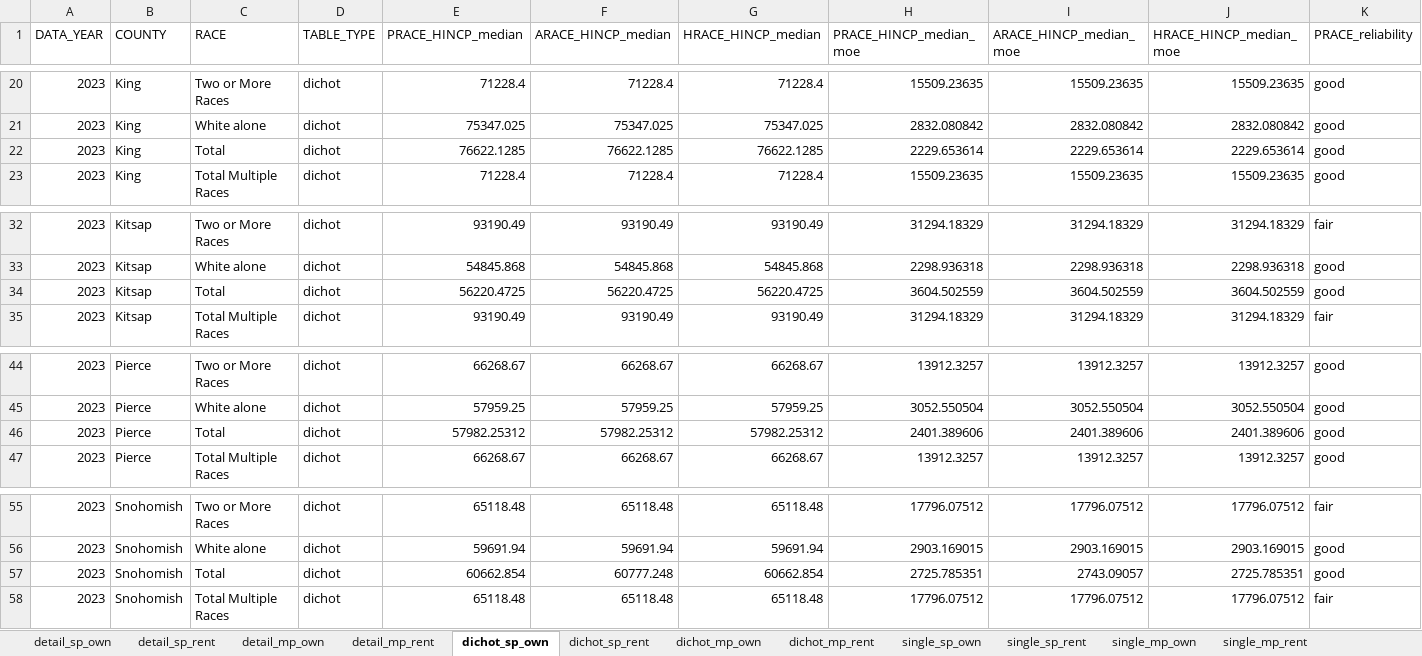
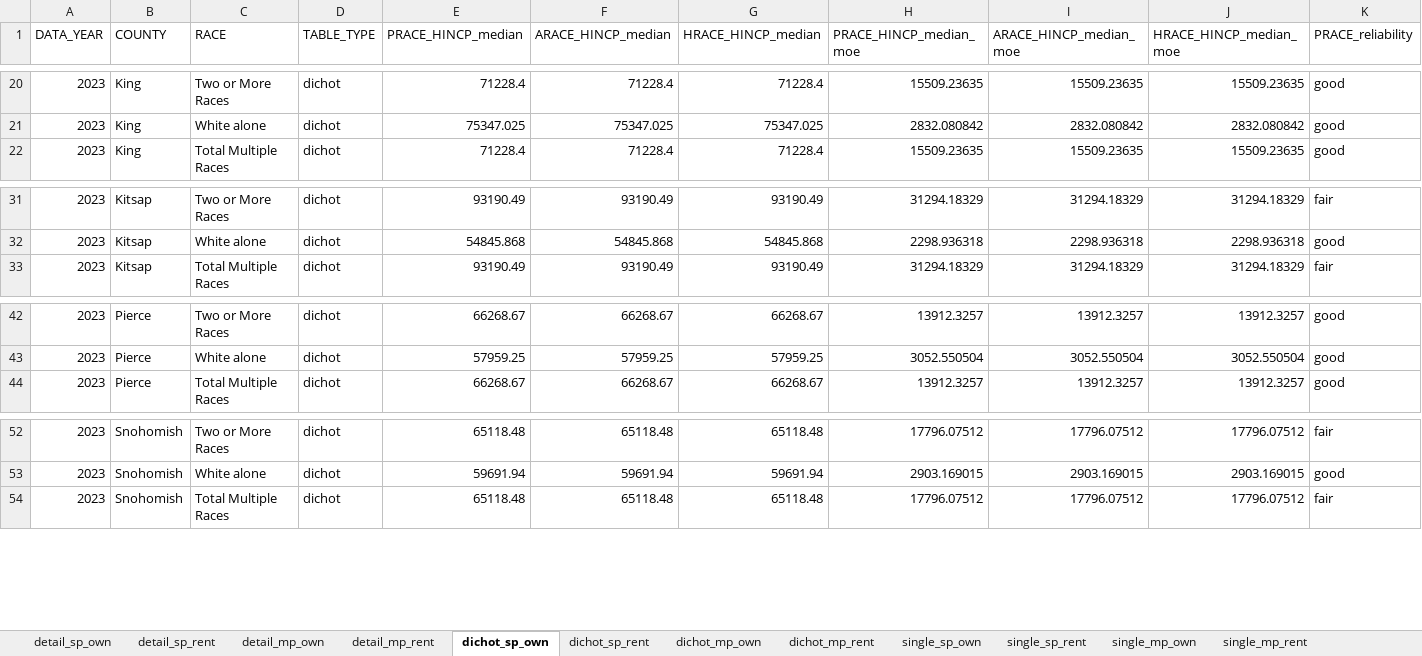
Before and after one commit to psrc/exploration-race-ethnicity, an Excel workbook: median-income-hhsize-tenure/data/median-income-by-re-hhsize-tenure.xlsx, sheet dichot_sp_own, drawn as a sheet; only a part is shown, gaps mark what is left out; values as stored, in another font and other column widths than the file's, no borders; rows hold the shown columns only; the diff names each change by its address in the sheet, - before the commit and + after, or states it on an @@ line.

```diff
--- a/median-income-hhsize-tenure/data/median-income-by-re-hhsize-tenure.xlsx (sheet dichot_sp_own)
+++ b/median-income-hhsize-tenure/data/median-income-by-re-hhsize-tenure.xlsx (sheet dichot_sp_own)
-row 22: 2023 | King | Total | dichot | 76622.1285 | 76622.1285 | 76622.1285 | 2229.653614 | 2229.653614 | 2229.653614 | good
-row 34: 2023 | Kitsap | Total | dichot | 56220.4725 | 56220.4725 | 56220.4725 | 3604.502559 | 3604.502559 | 3604.502559 | good
-row 46: 2023 | Pierce | Total | dichot | 57982.25312 | 57982.25312 | 57982.25312 | 2401.389606 | 2401.389606 | 2401.389606 | good
-row 57: 2023 | Snohomish | Total | dichot | 60662.854 | 60777.248 | 60662.854 | 2725.785351 | 2743.09057 | 2725.785351 | good
```
Also changed, not shown: sheet detail_sp_own, sheet single_sp_own, sheet single_mp_own, sheet dichot_mp_own, sheet detail_mp_own, median-income-hhsize-tenure/data/differences.xlsx, ownership-rate-hhsize/data/ownership_rate-by-re-hhsize.xlsx, 25 other files.
